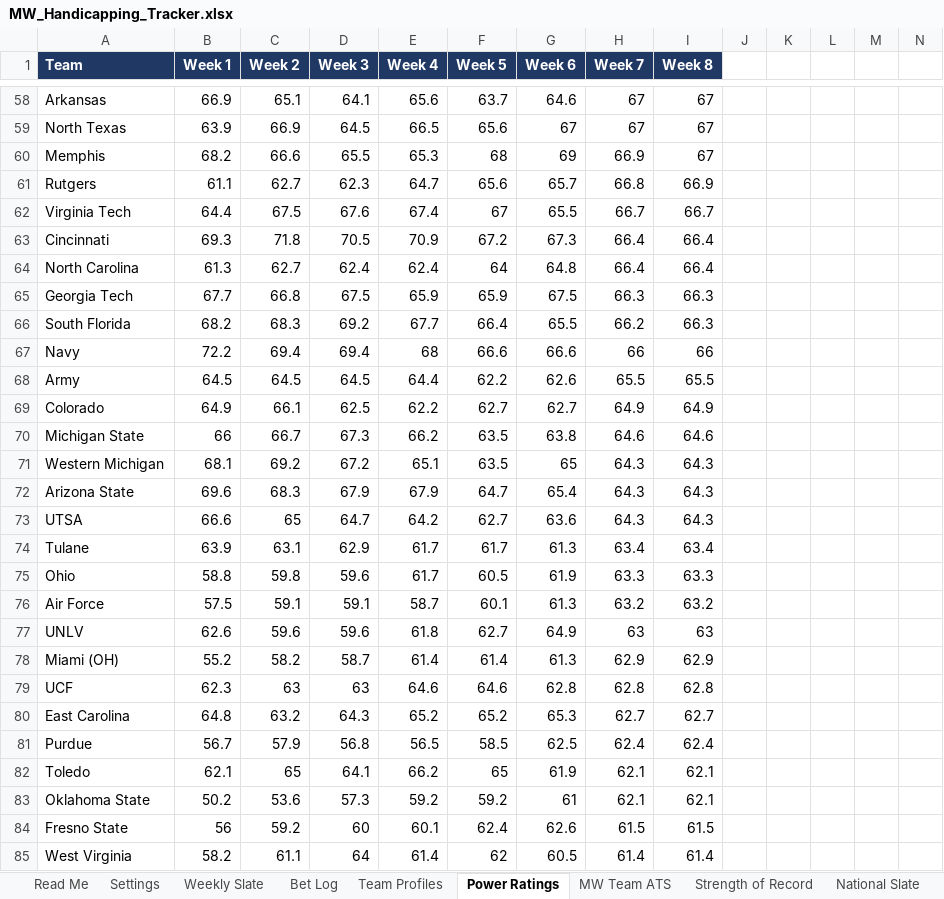
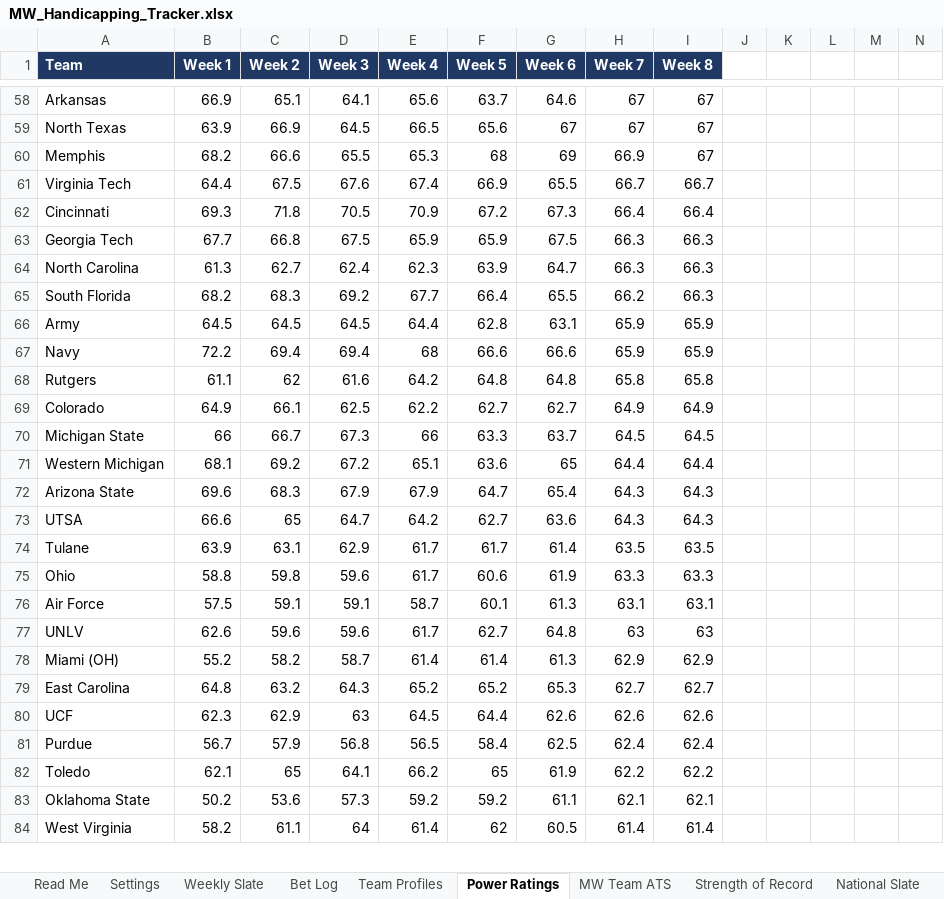
Before and after one commit to colea223/mdubcapping, an Excel workbook: excel/MW_Handicapping_Tracker.xlsx, sheet Power Ratings, drawn as a sheet; only a part is shown, gaps mark what is left out; values as stored, in another font and other column widths than the file's, no borders; removed rows and columns are numbered as before the commit, all else as after; rows hold the shown columns only; the diff covers the shown part only; the diff names each change by its address in the sheet, - before the commit and + after, or states it on an @@ line.

```diff
--- a/excel/MW_Handicapping_Tracker.xlsx (sheet Power Ratings)
+++ b/excel/MW_Handicapping_Tracker.xlsx (sheet Power Ratings)
-row 61: Rutgers | 61.1 | 62.7 | 62.3 | 64.7 | 65.6 | 65.7 | 66.8 | 66.9
-F61 (Week 5): 67
+F61 (Week 5): 66.9
-row 64: North Carolina | 61.3 | 62.7 | 62.4 | 62.4 | 64 | 64.8 | 66.4 | 66.4
+row 64: North Carolina | 61.3 | 62.7 | 62.4 | 62.3 | 63.9 | 64.7 | 66.3 | 66.3
+row 66: Army | 64.5 | 64.5 | 64.5 | 64.4 | 62.8 | 63.1 | 65.9 | 65.9
-H67 (Week 7): 66
+H67 (Week 7): 65.9
-I67 (Week 8): 66
+I67 (Week 8): 65.9
-row 68: Army | 64.5 | 64.5 | 64.5 | 64.4 | 62.2 | 62.6 | 65.5 | 65.5
+row 68: Rutgers | 61.1 | 62 | 61.6 | 64.2 | 64.8 | 64.8 | 65.8 | 65.8
-E70 (Week 4): 66.2
+E70 (Week 4): 66
-F70 (Week 5): 63.5
+F70 (Week 5): 63.3
-G70 (Week 6): 63.8
+G70 (Week 6): 63.7
-H70 (Week 7): 64.6
+H70 (Week 7): 64.5
-I70 (Week 8): 64.6
+I70 (Week 8): 64.5
-F71 (Week 5): 63.5
+F71 (Week 5): 63.6
-H71 (Week 7): 64.3
+H71 (Week 7): 64.4
-I71 (Week 8): 64.3
+I71 (Week 8): 64.4
-G74 (Week 6): 61.3
+G74 (Week 6): 61.4
-H74 (Week 7): 63.4
+H74 (Week 7): 63.5
-I74 (Week 8): 63.4
+I74 (Week 8): 63.5
-F75 (Week 5): 60.5
+F75 (Week 5): 60.6
-H76 (Week 7): 63.2
+H76 (Week 7): 63.1
-I76 (Week 8): 63.2
+I76 (Week 8): 63.1
-E77 (Week 4): 61.8
+E77 (Week 4): 61.7
-G77 (Week 6): 64.9
+G77 (Week 6): 64.8
-row 79: UCF | 62.3 | 63 | 63 | 64.6 | 64.6 | 62.8 | 62.8 | 62.8
+row 80: UCF | 62.3 | 62.9 | 63 | 64.5 | 64.4 | 62.6 | 62.6 | 62.6
-F81 (Week 5): 58.5
+F81 (Week 5): 58.4
-H82 (Week 7): 62.1
+H82 (Week 7): 62.2
-I82 (Week 8): 62.1
+I82 (Week 8): 62.2
-G83 (Week 6): 61
+G83 (Week 6): 61.1
-row 84: Fresno State | 56 | 59.2 | 60 | 60.1 | 62.4 | 62.6 | 61.5 | 61.5
```
Also changed, not shown: 21 added rows, 20 removed rows and 147 edited cells elsewhere in this sheet, sheet Model Comparison, sheet National Slate, sheet Mid-American Slate, sheet ACC Slate, sheet Big Ten Slate, sheet Big 12 Slate, 9 more sheets, 36 other files.
